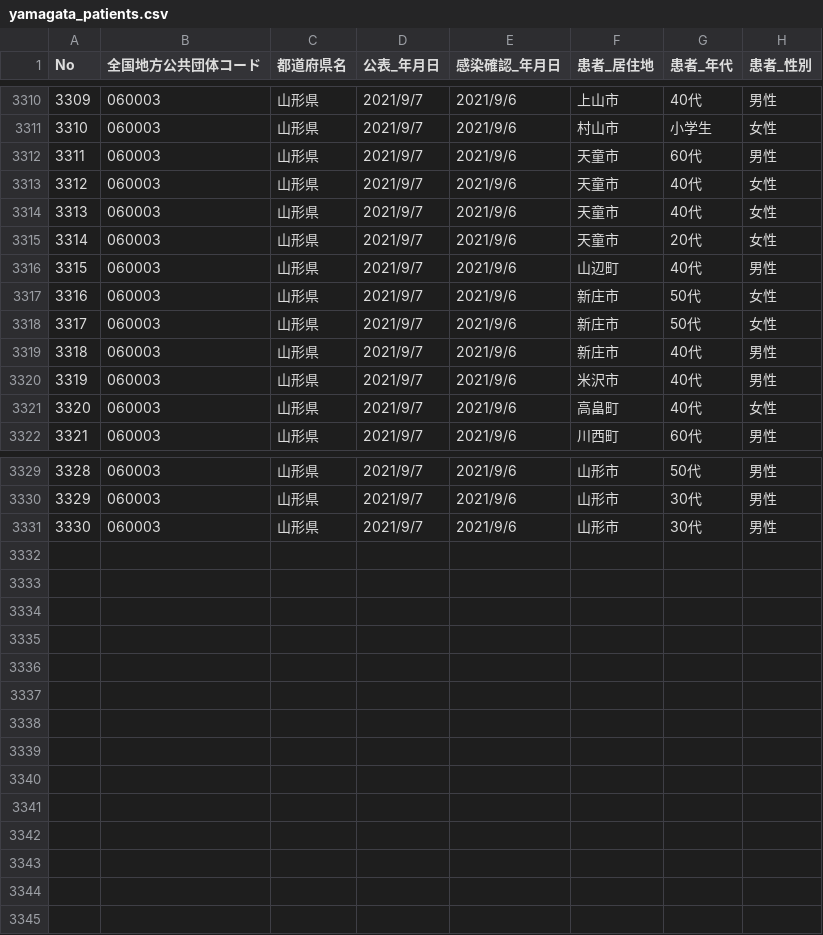
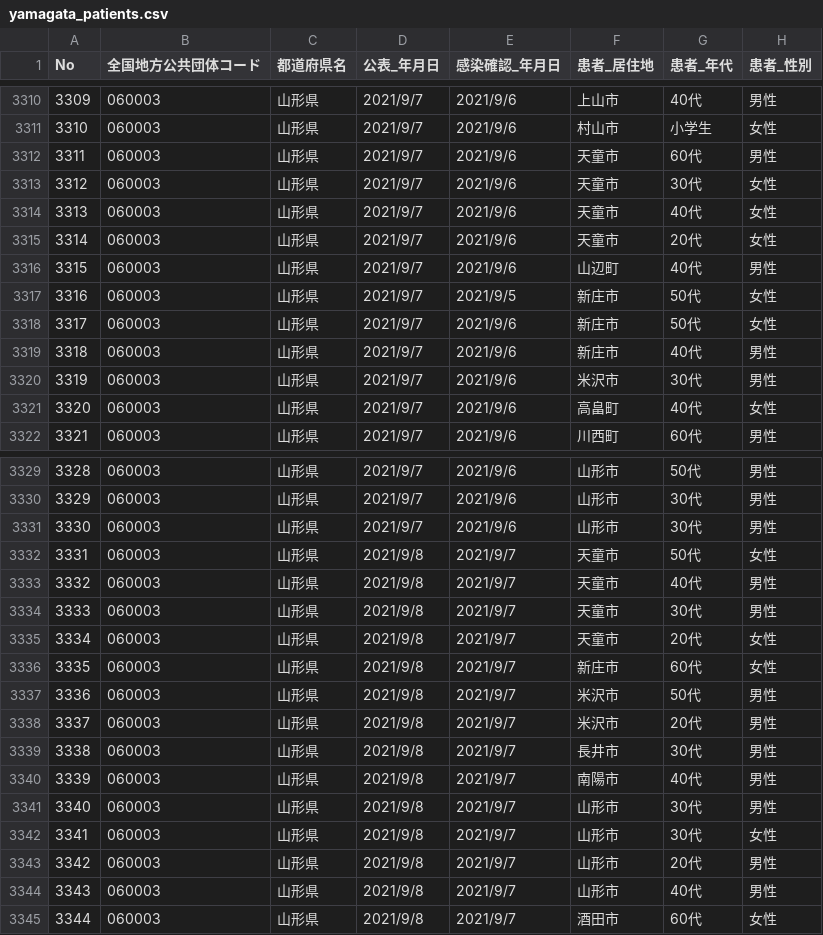
Before and after one commit to satorukadowaki/covid19-yamagata, a CSV file: app/master_data/csv/yamagata_patients.csv, drawn as a sheet; only a part is shown, gaps mark what is left out; the diff covers the shown part only.

```diff
--- a/app/master_data/csv/yamagata_patients.csv
+++ b/app/master_data/csv/yamagata_patients.csv
@@ -3312,3 +3312,3 @@ No,全国地方公共団体コード,都道府県名,公表_年月日,感染確
 3311,060003,山形県,2021/9/7,2021/9/6,天童市,60代,男性
-3312,060003,山形県,2021/9/7,2021/9/6,天童市,40代,女性
+3312,060003,山形県,2021/9/7,2021/9/6,天童市,30代,女性
 3313,060003,山形県,2021/9/7,2021/9/6,天童市,40代,女性
@@ -3316,6 +3316,6 @@ No,全国地方公共団体コード,都道府県名,公表_年月日,感染確
 3315,060003,山形県,2021/9/7,2021/9/6,山辺町,40代,男性
-3316,060003,山形県,2021/9/7,2021/9/6,新庄市,50代,女性
+3316,060003,山形県,2021/9/7,2021/9/5,新庄市,50代,女性
 3317,060003,山形県,2021/9/7,2021/9/6,新庄市,50代,女性
 3318,060003,山形県,2021/9/7,2021/9/6,新庄市,40代,男性
-3319,060003,山形県,2021/9/7,2021/9/6,米沢市,40代,男性
+3319,060003,山形県,2021/9/7,2021/9/6,米沢市,30代,男性
 3320,060003,山形県,2021/9/7,2021/9/6,高畠町,40代,女性
@@ -3331 +3331,15 @@ No,全国地方公共団体コード,都道府県名,公表_年月日,感染確
 3330,060003,山形県,2021/9/7,2021/9/6,山形市,30代,男性
+3331,060003,山形県,2021/9/8,2021/9/7,天童市,50代,女性
+3332,060003,山形県,2021/9/8,2021/9/7,天童市,40代,男性
+3333,060003,山形県,2021/9/8,2021/9/7,天童市,30代,男性
+3334,060003,山形県,2021/9/8,2021/9/7,天童市,20代,女性
+3335,060003,山形県,2021/9/8,2021/9/7,新庄市,60代,女性
+3336,060003,山形県,2021/9/8,2021/9/7,米沢市,50代,男性
+3337,060003,山形県,2021/9/8,2021/9/7,米沢市,20代,男性
+3338,060003,山形県,2021/9/8,2021/9/7,長井市,30代,男性
+3339,060003,山形県,2021/9/8,2021/9/7,南陽市,40代,男性
+3340,060003,山形県,2021/9/8,2021/9/7,山形市,30代,男性
+3341,060003,山形県,2021/9/8,2021/9/7,山形市,30代,女性
+3342,060003,山形県,2021/9/8,2021/9/7,山形市,20代,男性
+3343,060003,山形県,2021/9/8,2021/9/7,山形市,40代,男性
+3344,060003,山形県,2021/9/8,2021/9/7,酒田市,60代,女性
```
Also changed, not shown: 2 edited cells elsewhere in this file, app/master_data/csv/patients.csv, app/master_data/csv/patients_org.csv, 23 other files.
